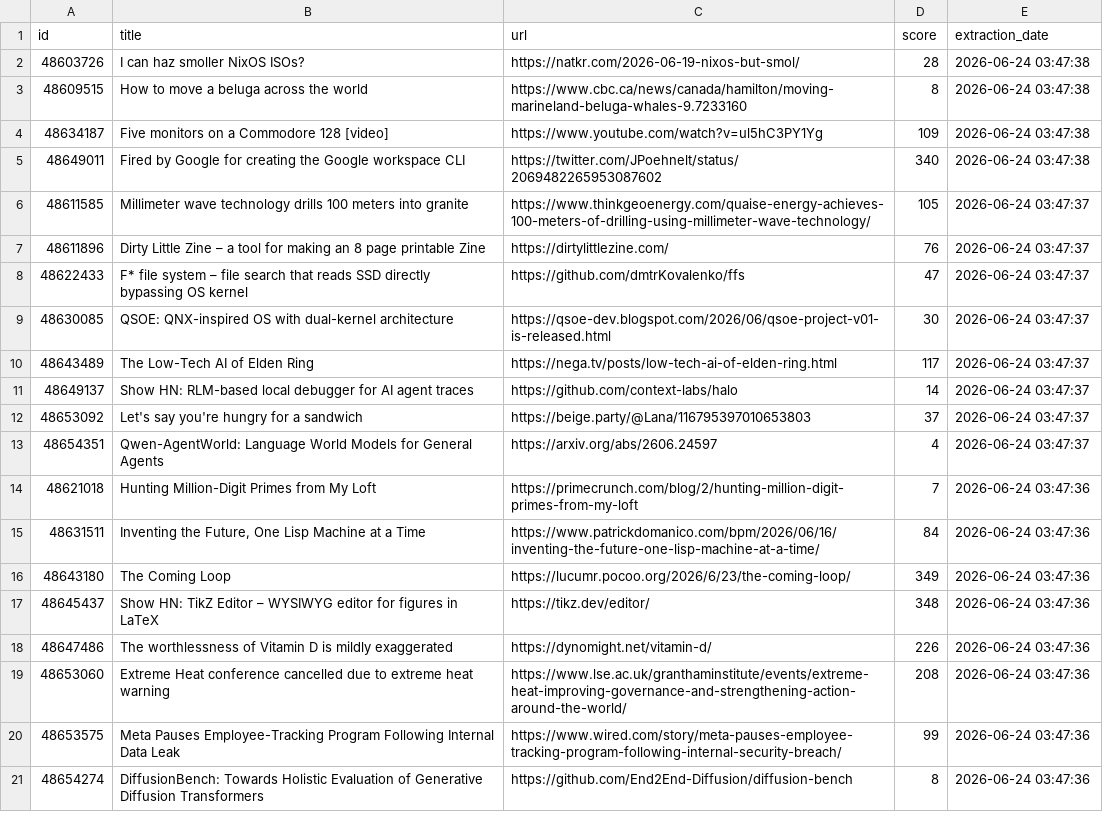
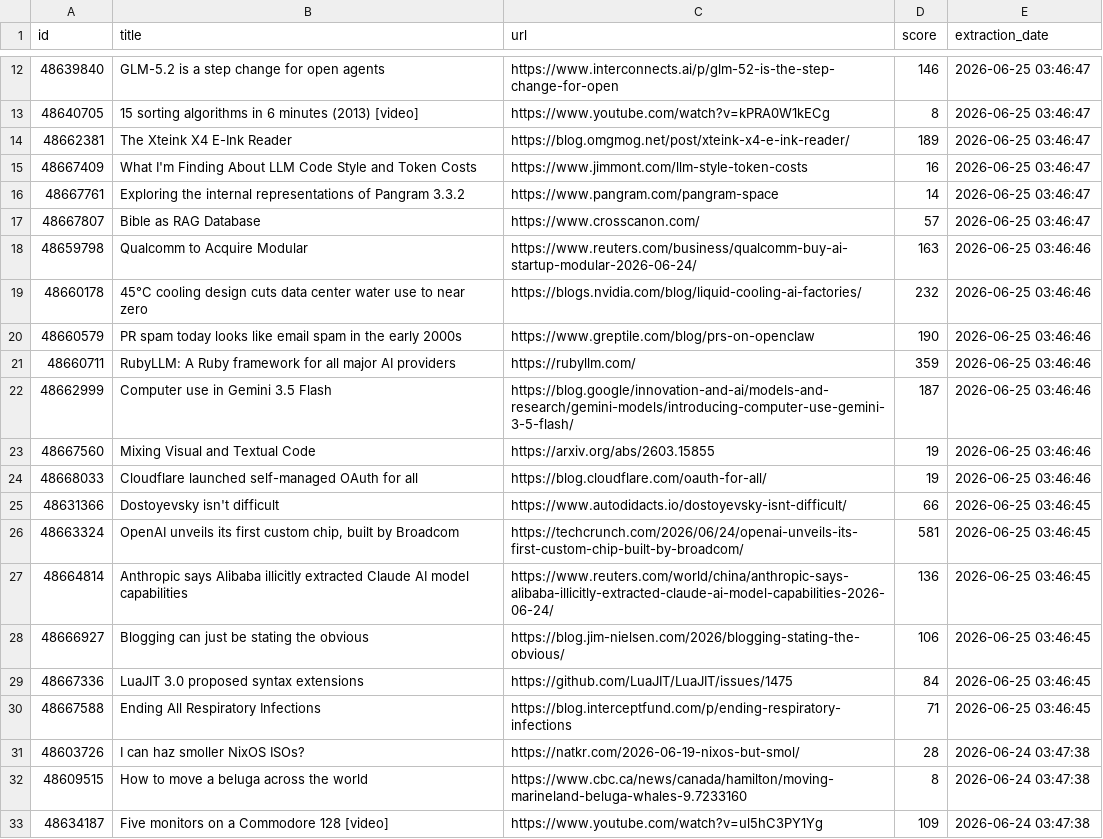
Before and after one commit to shakeel4451/cloud-automated-ETL-pipeline, a CSV file: daily_report.csv, drawn as a sheet; only a part is shown, gaps mark what is left out; the shorter side is filled out with more unchanged rows; the diff covers the shown part only.

```diff
--- a/daily_report.csv
+++ b/daily_report.csv
@@ -2 +12,20 @@ id,title,url,score,extraction_date
+48639840,GLM-5.2 is a step change for open agents,https://www.interconnects.ai/p/glm-52-is-the-step-change-for-open,146,2026-06-25 03:46:47
+48640705,15 sorting algorithms in 6 minutes (2013) [video],https://www.youtube.com/watch?v=kPRA0W1kECg,8,2026-06-25 03:46:47
+48662381,The Xteink X4 E-Ink Reader,https://blog.omgmog.net/post/xteink-x4-e-ink-reader/,189,2026-06-25 03:46:47
+48667409,What I'm Finding About LLM Code Style and Token Costs,https://www.jimmont.com/llm-style-token-costs,16,2026-06-25 03:46:47
+48667761,Exploring the internal representations of Pangram 3.3.2,https://www.pangram.com/pangram-space,14,2026-06-25 03:46:47
+48667807,Bible as RAG Database,https://www.crosscanon.com/,57,2026-06-25 03:46:47
+48659798,Qualcomm to Acquire Modular,https://www.reuters.com/business/qualcomm-buy-ai-startup-modular-2026-06-24/,163,2026-06-25 03:46:46
+48660178,45°C cooling design cuts data center water use to near zero,https://blogs.nvidia.com/blog/liquid-cooling-ai-factories/,232,2026-06-25 03:46:46
+48660579,PR spam today looks like email spam in the early 2000s,https://www.greptile.com/blog/prs-on-openclaw,190,2026-06-25 03:46:46
+48660711,RubyLLM: A Ruby framework for all major AI providers,https://rubyllm.com/,359,2026-06-25 03:46:46
+48662999,Computer use in Gemini 3.5 Flash,https://blog.google/innovation-and-ai/models-and-research/gemini-models/introducing-computer-use-gemini-3-5-flash/,187,2026-06-25 03:46:46
+48667560,Mixing Visual and Textual Code,https://arxiv.org/abs/2603.15855,19,2026-06-25 03:46:46
+48668033,Cloudflare launched self-managed OAuth for all,https://blog.cloudflare.com/oauth-for-all/,19,2026-06-25 03:46:46
+48631366,Dostoyevsky isn't difficult,https://www.autodidacts.io/dostoyevsky-isnt-difficult/,66,2026-06-25 03:46:45
+48663324,"OpenAI unveils its first custom chip, built by Broadcom",https://techcrunch.com/2026/06/24/openai-unveils-its-first-custom-chip-built-by-broadcom/,581,2026-06-25 03:46:45
+48664814,Anthropic says Alibaba illicitly extracted Claude AI model capabilities,https://www.reuters.com/world/china/anthropic-says-alibaba-illicitly-extracted-claude-ai-model-capabilities-2026-06-24/,136,2026-06-25 03:46:45
+48666927,Blogging can just be stating the obvious,https://blog.jim-nielsen.com/2026/blogging-stating-the-obvious/,106,2026-06-25 03:46:45
+48667336,LuaJIT 3.0 proposed syntax extensions,https://github.com/LuaJIT/LuaJIT/issues/1475,84,2026-06-25 03:46:45
+48667588,Ending All Respiratory Infections,https://blog.interceptfund.com/p/ending-respiratory-infections,71,2026-06-25 03:46:45
 48603726,I can haz smoller NixOS ISOs?,https://natkr.com/2026-06-19-nixos-but-smol/,28,2026-06-24 03:47:38
```
Also changed, not shown: 10 added rows elsewhere in this file, 1 other file.
